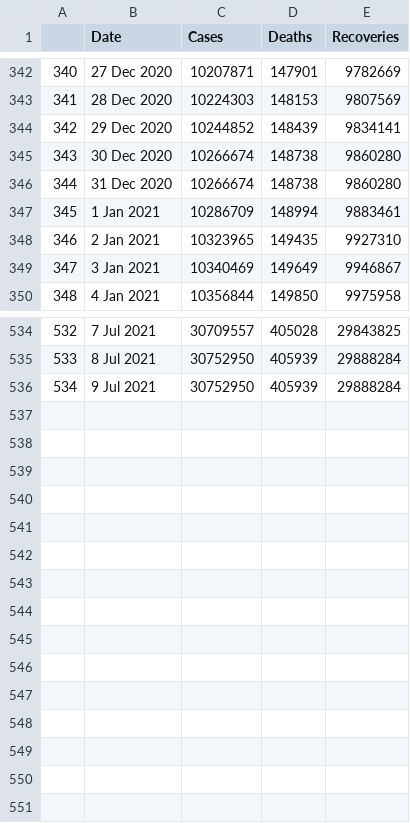
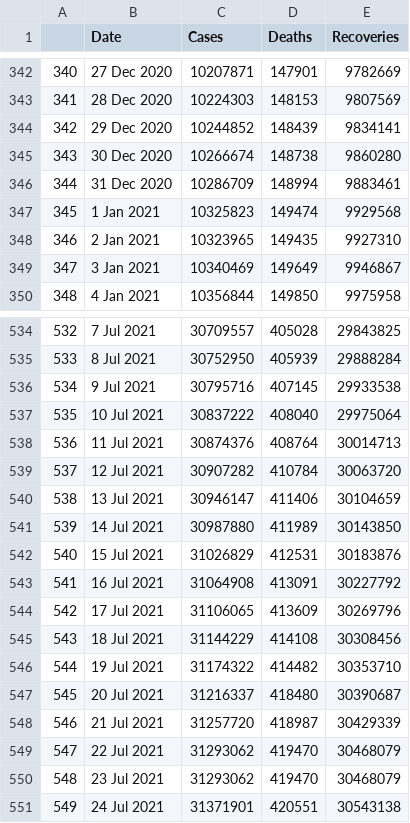
Before and after one commit to abhijitshow07/COVID-19-TRACKER, a CSV file: data/india_original.csv, drawn as a sheet; only a part is shown, gaps mark what is left out.

```diff
--- a/data/india_original.csv
+++ b/data/india_original.csv
@@ -345,4 +345,4 @@
 343,30 Dec 2020,10266674,148738,9860280
-344,31 Dec 2020,10266674,148738,9860280
-345,1 Jan 2021,10286709,148994,9883461
+344,31 Dec 2020,10286709,148994,9883461
+345,1 Jan 2021,10325823,149474,9929568
 346,2 Jan 2021,10323965,149435,9927310
@@ -535,2 +535,17 @@
 533,8 Jul 2021,30752950,405939,29888284
-534,9 Jul 2021,30752950,405939,29888284
+534,9 Jul 2021,30795716,407145,29933538
+535,10 Jul 2021,30837222,408040,29975064
+536,11 Jul 2021,30874376,408764,30014713
+537,12 Jul 2021,30907282,410784,30063720
+538,13 Jul 2021,30946147,411406,30104659
+539,14 Jul 2021,30987880,411989,30143850
+540,15 Jul 2021,31026829,412531,30183876
+541,16 Jul 2021,31064908,413091,30227792
+542,17 Jul 2021,31106065,413609,30269796
+543,18 Jul 2021,31144229,414108,30308456
+544,19 Jul 2021,31174322,414482,30353710
+545,20 Jul 2021,31216337,418480,30390687
+546,21 Jul 2021,31257720,418987,30429339
+547,22 Jul 2021,31293062,419470,30468079
+548,23 Jul 2021,31293062,419470,30468079
+549,24 Jul 2021,31371901,420551,30543138
```
Also changed, not shown: data/india_cumulative_cases.csv, data/india_daily_cases.csv, 38 other files.
